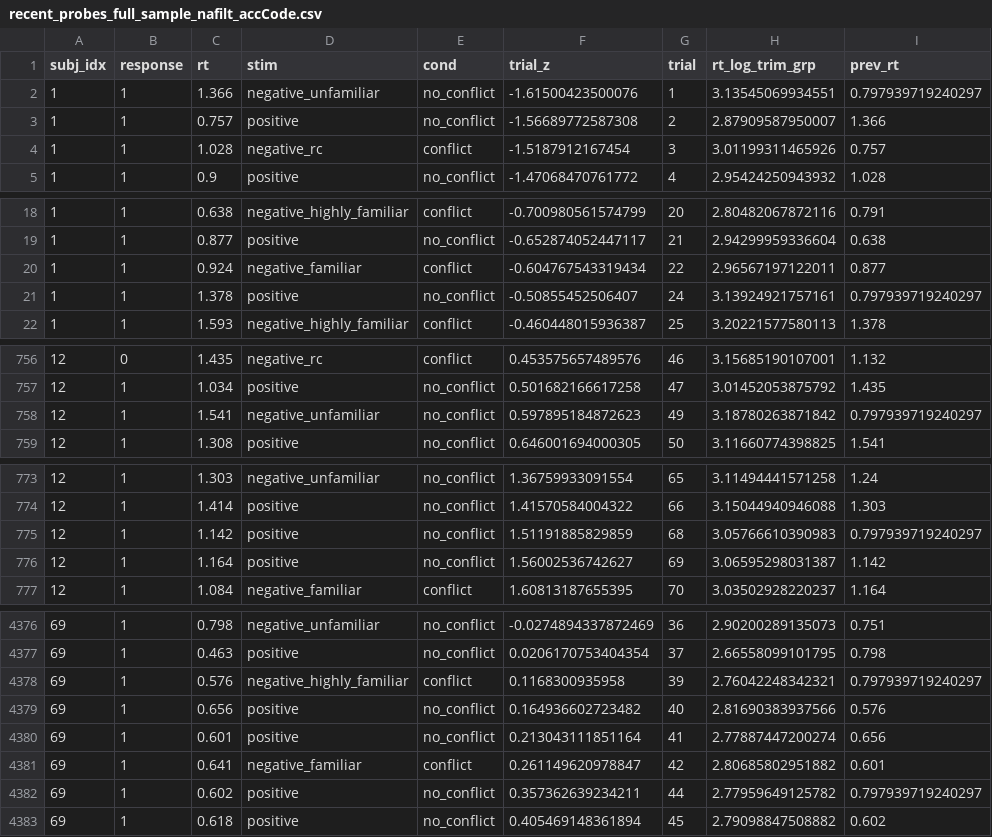
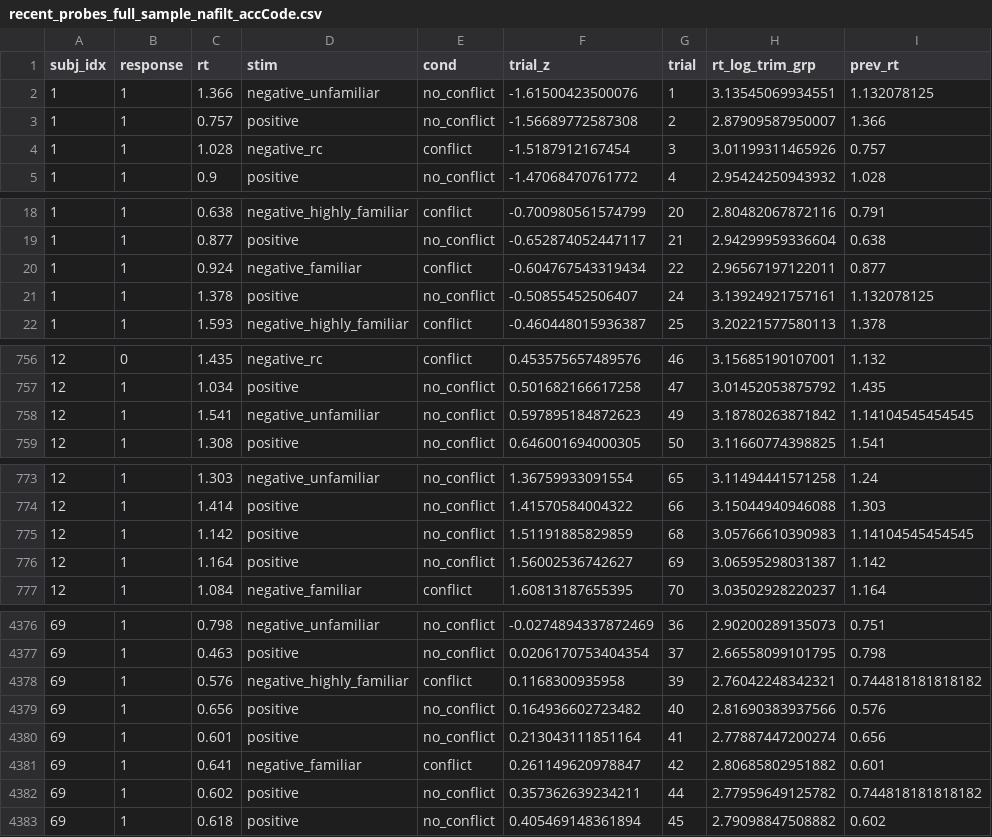
Before and after one commit to UNCDEPENdLab/PD_Inhibition_DDM, a CSV file: Data/preprocessed/recent_probes_full_sample_nafilt_accCode.csv, drawn as a sheet; only a part is shown, gaps mark what is left out; the diff covers the shown part only.

Commit message:
fix group_by for prev RT

```diff
--- a/Data/preprocessed/recent_probes_full_sample_nafilt_accCode.csv
+++ b/Data/preprocessed/recent_probes_full_sample_nafilt_accCode.csv
@@ -1,3 +1,3 @@
 "subj_idx","response","rt","stim","cond","trial_z","trial","rt_log_trim_grp","prev_rt"
-1,1,1.366,"negative_unfamiliar","no_conflict",-1.61500423500076,1,3.13545069934551,0.797939719240297
+1,1,1.366,"negative_unfamiliar","no_conflict",-1.61500423500076,1,3.13545069934551,1.132078125
 1,1,0.757,"positive","no_conflict",-1.56689772587308,2,2.87909587950007,1.366
@@ -20,3 +20,3 @@
 1,1,0.924,"negative_familiar","conflict",-0.604767543319434,22,2.96567197122011,0.877
-1,1,1.378,"positive","no_conflict",-0.50855452506407,24,3.13924921757161,0.797939719240297
+1,1,1.378,"positive","no_conflict",-0.50855452506407,24,3.13924921757161,1.132078125
 1,1,1.593,"negative_highly_familiar","conflict",-0.460448015936387,25,3.20221577580113,1.378
@@ -757,3 +757,3 @@
 12,1,1.034,"positive","no_conflict",0.501682166617258,47,3.01452053875792,1.435
-12,1,1.541,"negative_unfamiliar","no_conflict",0.597895184872623,49,3.18780263871842,0.797939719240297
+12,1,1.541,"negative_unfamiliar","no_conflict",0.597895184872623,49,3.18780263871842,1.14104545454545
 12,1,1.308,"positive","no_conflict",0.646001694000305,50,3.11660774398825,1.541
@@ -774,3 +774,3 @@
 12,1,1.414,"positive","no_conflict",1.41570584004322,66,3.15044940946088,1.303
-12,1,1.142,"positive","no_conflict",1.51191885829859,68,3.05766610390983,0.797939719240297
+12,1,1.142,"positive","no_conflict",1.51191885829859,68,3.05766610390983,1.14104545454545
 12,1,1.164,"positive","no_conflict",1.56002536742627,69,3.06595298031387,1.142
@@ -4377,3 +4377,3 @@
 69,1,0.463,"positive","no_conflict",0.0206170753404354,37,2.66558099101795,0.798
-69,1,0.576,"negative_highly_familiar","conflict",0.1168300935958,39,2.76042248342321,0.797939719240297
+69,1,0.576,"negative_highly_familiar","conflict",0.1168300935958,39,2.76042248342321,0.744818181818182
 69,1,0.656,"positive","no_conflict",0.164936602723482,40,2.81690383937566,0.576
@@ -4381,3 +4381,3 @@
 69,1,0.641,"negative_familiar","conflict",0.261149620978847,42,2.80685802951882,0.601
-69,1,0.602,"positive","no_conflict",0.357362639234211,44,2.77959649125782,0.797939719240297
+69,1,0.602,"positive","no_conflict",0.357362639234211,44,2.77959649125782,0.744818181818182
 69,1,0.618,"positive","no_conflict",0.405469148361894,45,2.79098847508882,0.602
```
Also changed, not shown: 31 edited cells elsewhere in this file, Data/preprocessed/recent_probes_clean_sample_nafilt_accCode.csv, 3 other files.
